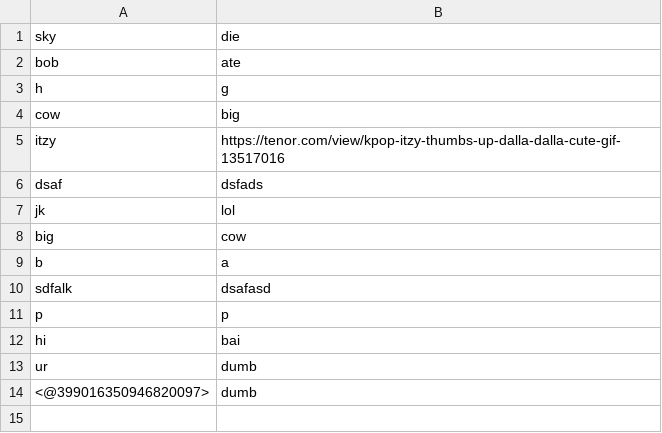
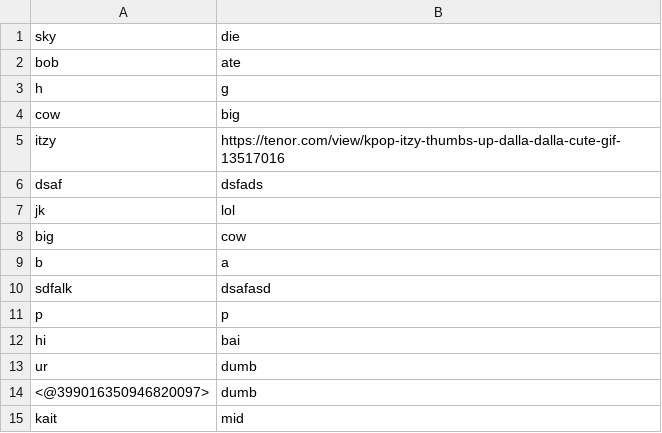
Before and after one commit to CNsquared/FairlyLocalPyCord, a CSV file: triggerResponses.csv, drawn as a sheet; the diff names each change by its address in the sheet, - before the commit and + after, or states it on an @@ line.

```diff
--- a/triggerResponses.csv
+++ b/triggerResponses.csv
+row 15: kait | mid
```
Also changed, not shown: messageLog.csv, 2 other files.
